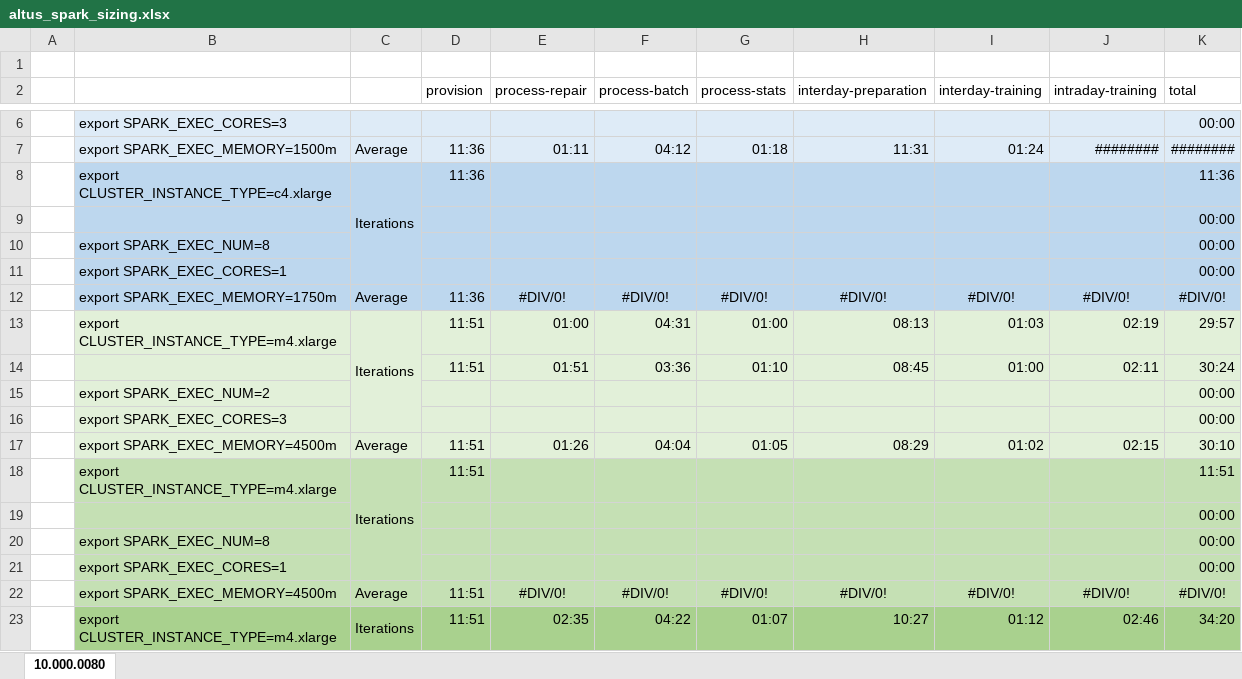
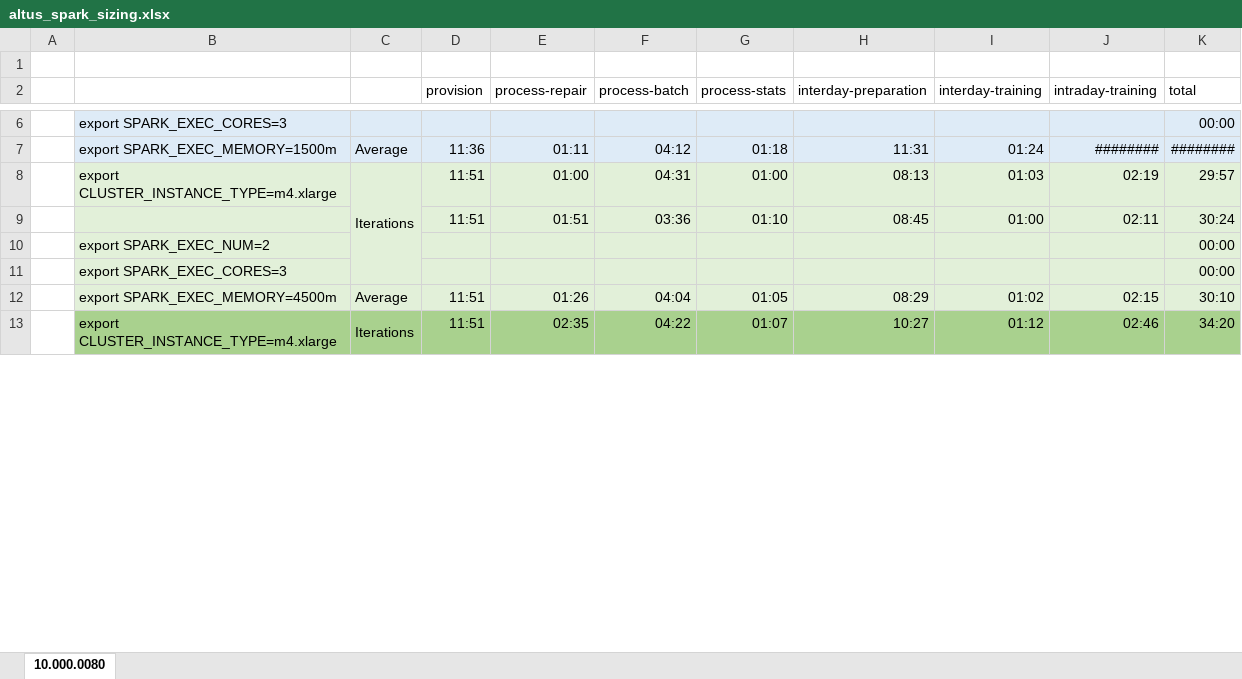
Before and after one commit to ggear/asystem_archive, an Excel workbook: asystem-adoc/src/site/resources/altus_spark_sizing.xlsx, sheet 10.000.0080, drawn as a sheet; only a part is shown, gaps mark what is left out; values as stored, in another font and other column widths than the file's, no borders; the diff names each change by its address in the sheet, - before the commit and + after, or states it on an @@ line.

Commit message:
Update memory

```diff
--- a/asystem-adoc/src/site/resources/altus_spark_sizing.xlsx (sheet 10.000.0080)
+++ b/asystem-adoc/src/site/resources/altus_spark_sizing.xlsx (sheet 10.000.0080)
-row 8:  | export CLUSTER_INSTANCE_TYPE=c4.xlarge | Iterations | 11:36 |  |  |  |  |  |  | 11:36
-row 9:  |  |  |  |  |  |  |  |  |  | 00:00
-row 10:  | export SPARK_EXEC_NUM=8 |  |  |  |  |  |  |  |  | 00:00
-row 11:  | export SPARK_EXEC_CORES=1 |  |  |  |  |  |  |  |  | 00:00
-row 12:  | export SPARK_EXEC_MEMORY=1750m | Average | 11:36 | #DIV/0! | #DIV/0! | #DIV/0! | #DIV/0! | #DIV/0! | #DIV/0! | #DIV/0!
-row 18:  | export CLUSTER_INSTANCE_TYPE=m4.xlarge | Iterations | 11:51 |  |  |  |  |  |  | 11:51
-row 19:  |  |  |  |  |  |  |  |  |  | 00:00
-row 20:  | export SPARK_EXEC_NUM=8 |  |  |  |  |  |  |  |  | 00:00
-row 21:  | export SPARK_EXEC_CORES=1 |  |  |  |  |  |  |  |  | 00:00
-row 22:  | export SPARK_EXEC_MEMORY=4500m | Average | 11:51 | #DIV/0! | #DIV/0! | #DIV/0! | #DIV/0! | #DIV/0! | #DIV/0! | #DIV/0!
```
Also changed, not shown: formulas that keep their value, 4 other files.
